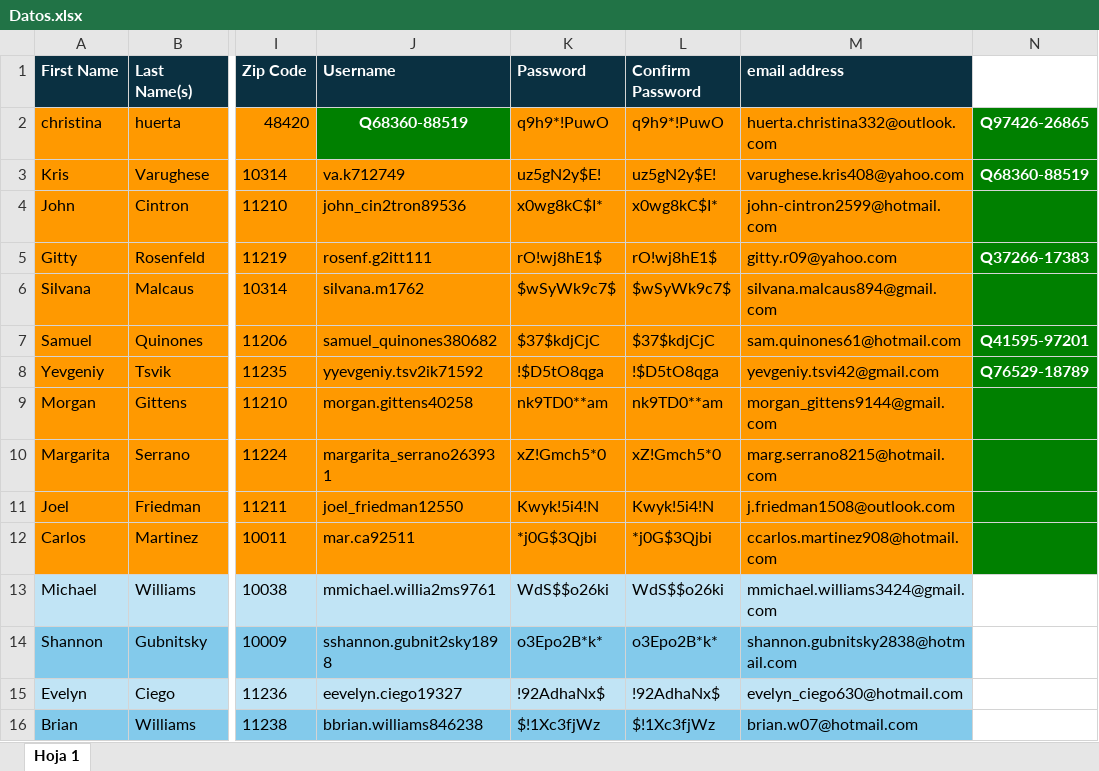
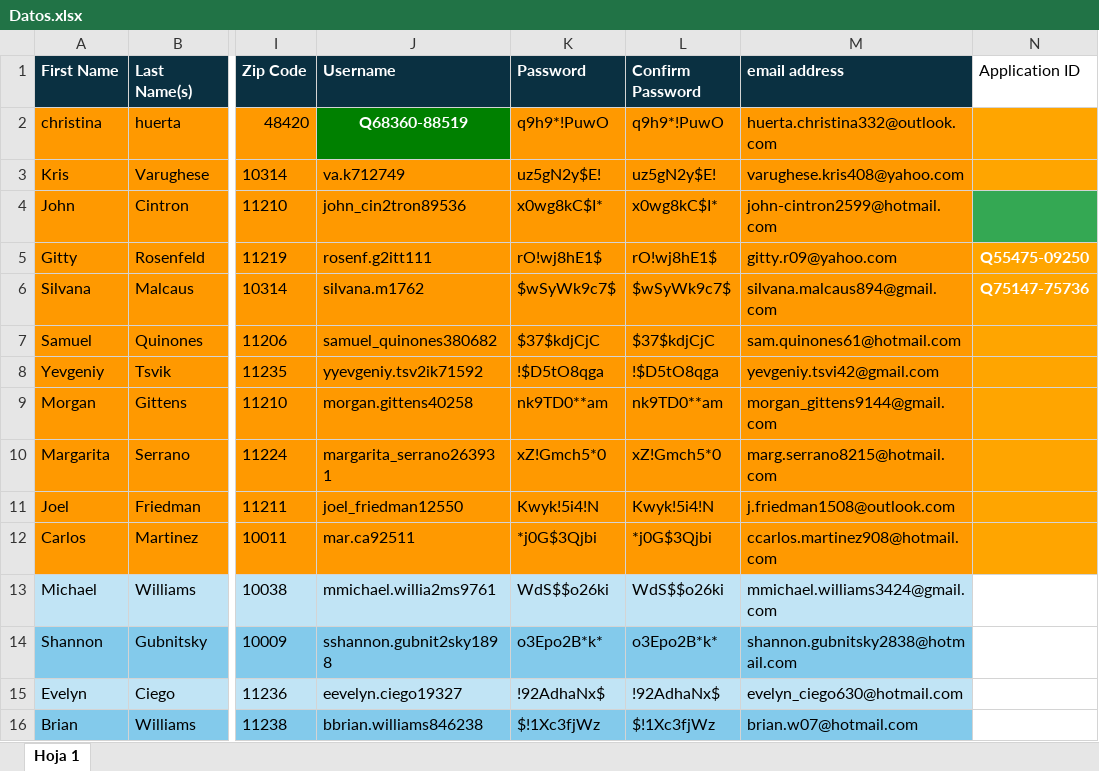
Before and after one commit to vittoriocostantini/bot-will, an Excel workbook: src/pages/data/Datos.xlsx, sheet Hoja 1, drawn as a sheet; only a part is shown, gaps mark what is left out; values as stored, in another font and other column widths than the file's, no borders; the diff names each change by its address in the sheet, - before the commit and + after, or states it on an @@ line.

Commit message:
bug fix: duplicado selector fix range, bug fix: exito case delete selector

```diff
--- a/src/pages/data/Datos.xlsx (sheet Hoja 1)
+++ b/src/pages/data/Datos.xlsx (sheet Hoja 1)
-N1: (empty)
+N1: Application ID
-N2 (Application ID): Q97426-26865
+N2 (Application ID): (empty)
-N2:N3 fill: #008000
+N2:N3 fill: #FFA500
-N3 (Application ID): Q68360-88519
+N3 (Application ID): (empty)
-N4 fill: #008000
+N4 fill: #34A853
-N5 (Application ID): Q37266-17383
+N5 (Application ID): Q55475-09250
-N5:N12 fill: #008000
+N5:N12 fill: #FFA500
-N6 (Application ID): (empty)
+N6 (Application ID): Q75147-75736
-N7 (Application ID): Q41595-97201
+N7 (Application ID): (empty)
-N8 (Application ID): Q76529-18789
+N8 (Application ID): (empty)
```
